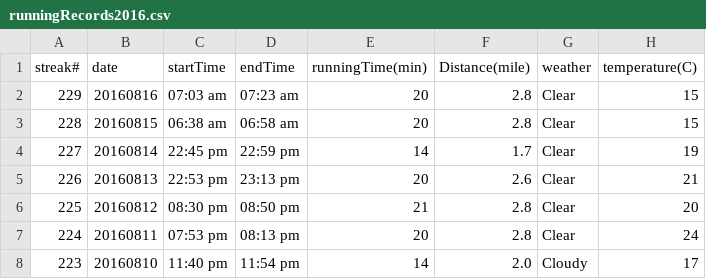
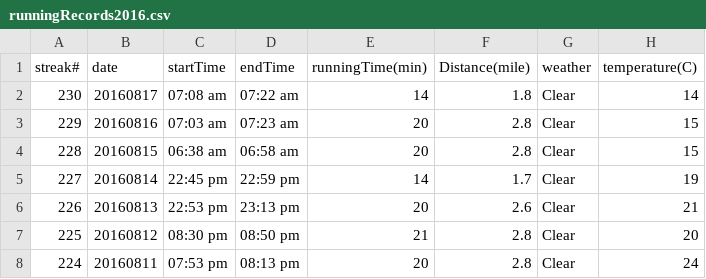
Before and after one commit to conge/RunningStreak, a CSV file: runningRecords2016.csv, drawn as a sheet; only a part is shown; the shorter side is filled out with more unchanged rows; the diff names each change by its address in the sheet, - before the commit and + after, or states it on an @@ line.

Commit message:
Streak 229. light run. ankle is bit better

```diff
--- a/runningRecords2016.csv
+++ b/runningRecords2016.csv
+row 2: 230 | 20160817 | 07:08 am | 07:22 am | 14 | 1.8 | Clear | 14
```
Also changed, not shown: 1 other file.
